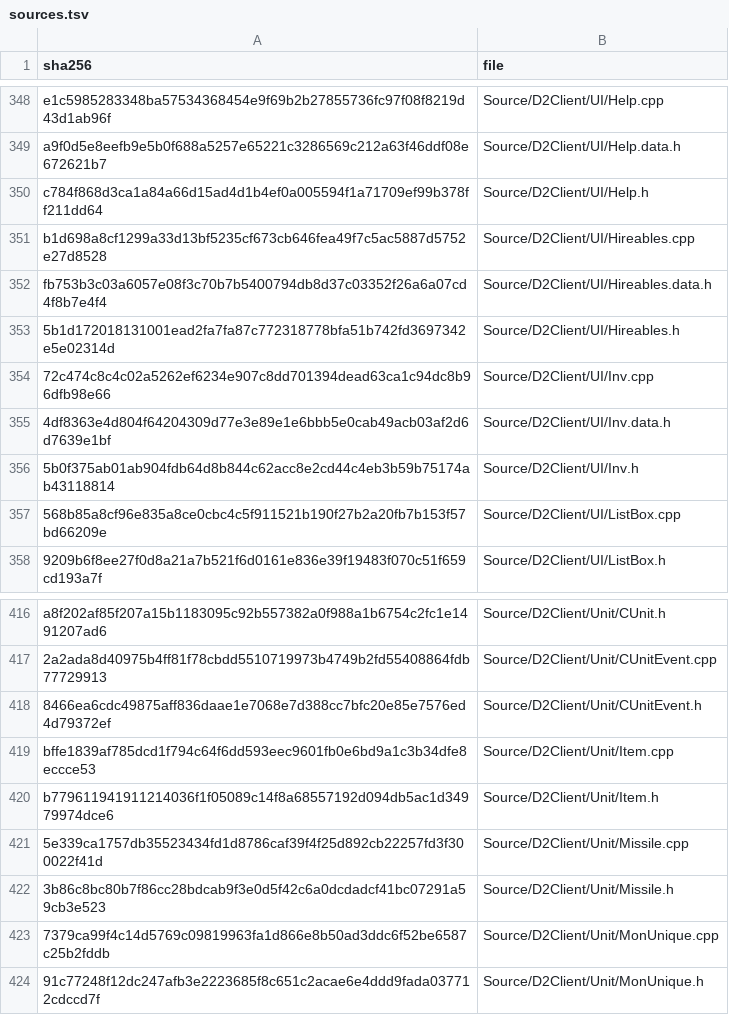
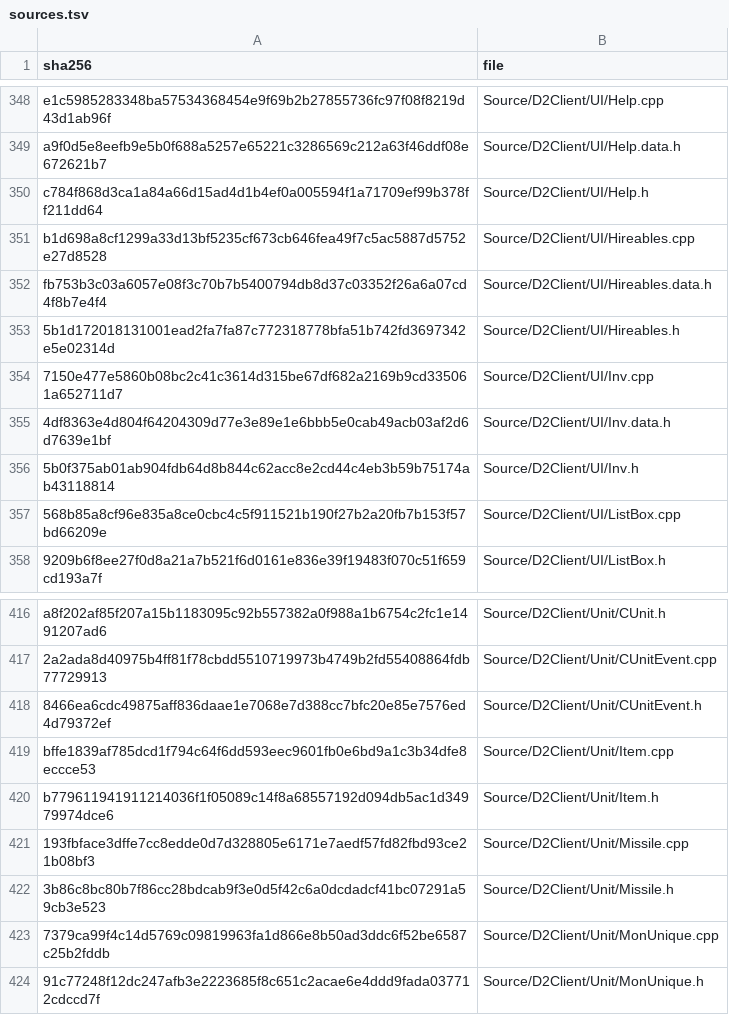
Before and after one commit to jaenster/redivivus, a TSV file: asm_matching/msvc8/translated/sources.tsv, drawn as a sheet; only a part is shown, gaps mark what is left out.

Commit message:
chore: refresh the VC8 translation for Source/D2Client/UI/Inv and Source/D2Client/Unit/Missile

```diff
--- a/asm_matching/msvc8/translated/sources.tsv
+++ b/asm_matching/msvc8/translated/sources.tsv
@@ -353,3 +353,3 @@ fb753b3c03a6057e08f3c70b7b5400794db8d37c03352f26a6a07cd4f8b7e4f4	Source/D2Client
 5b1d172018131001ead2fa7fa87c772318778bfa51b742fd3697342e5e02314d	Source/D2Client/UI/Hireables.h
-72c474c8c4c02a5262ef6234e907c8dd701394dead63ca1c94dc8b96dfb98e66	Source/D2Client/UI/Inv.cpp
+7150e477e5860b08bc2c41c3614d315be67df682a2169b9cd335061a652711d7	Source/D2Client/UI/Inv.cpp
 4df8363e4d804f64204309d77e3e89e1e6bbb5e0cab49acb03af2d6d7639e1bf	Source/D2Client/UI/Inv.data.h
@@ -420,3 +420,3 @@ bffe1839af785dcd1f794c64f6dd593eec9601fb0e6bd9a1c3b34dfe8eccce53	Source/D2Client
 b779611941911214036f1f05089c14f8a68557192d094db5ac1d34979974dce6	Source/D2Client/Unit/Item.h
-5e339ca1757db35523434fd1d8786caf39f4f25d892cb22257fd3f300022f41d	Source/D2Client/Unit/Missile.cpp
+193fbface3dffe7cc8edde0d7d328805e6171e7aedf57fd82fbd93ce21b08bf3	Source/D2Client/Unit/Missile.cpp
 3b86c8bc80b7f86cc28bdcab9f3e0d5f42c6a0dcdadcf41bc07291a59cb3e523	Source/D2Client/Unit/Missile.h
```
Also changed, not shown: 2 other files.
